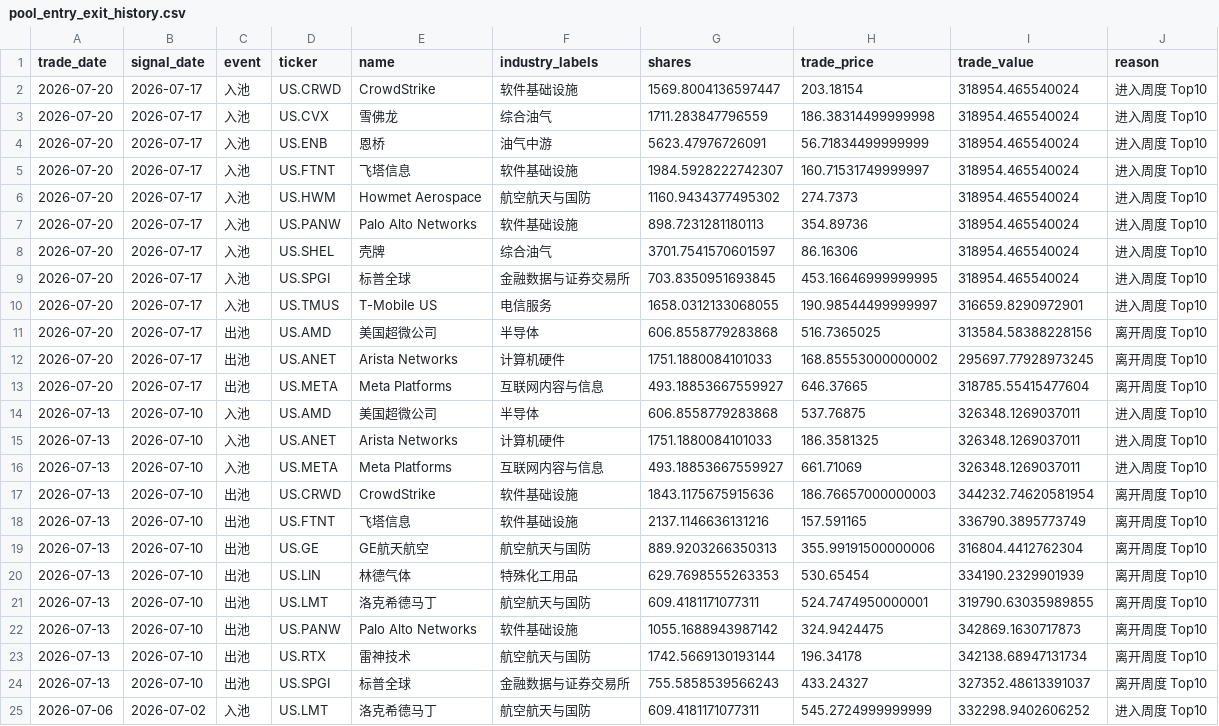
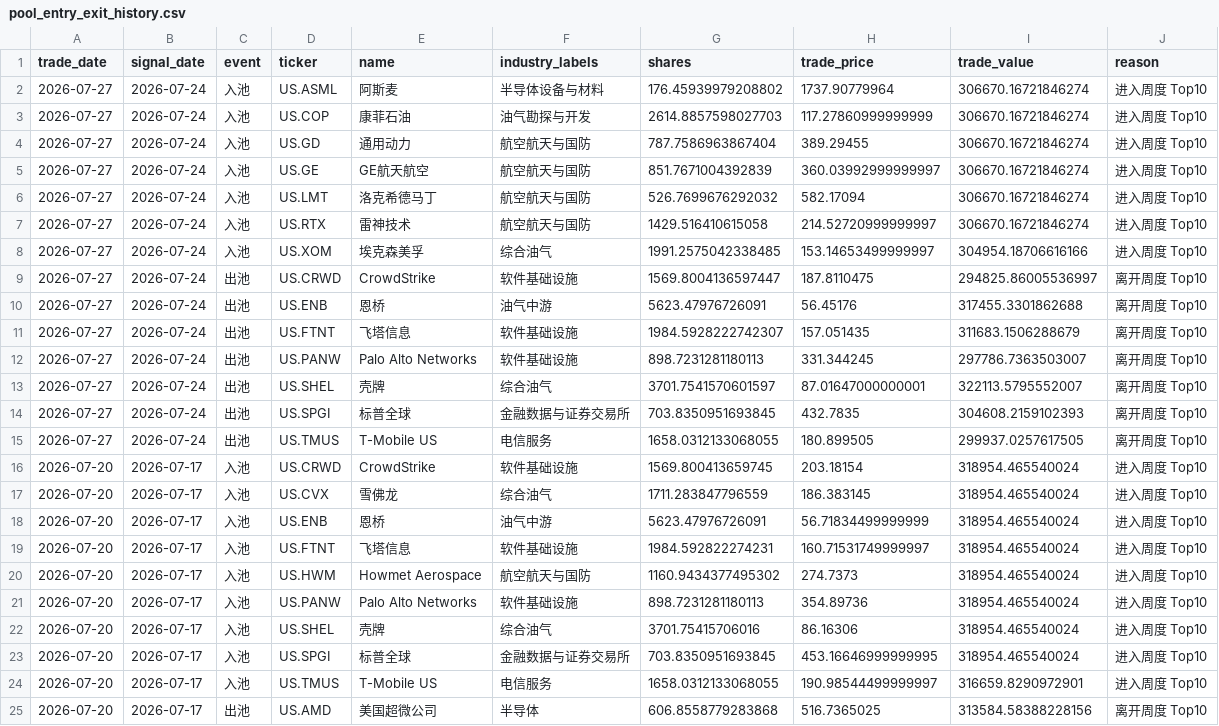
Before and after one commit to dgsirius/momentum_stockpick, a CSV file: docs/er/pool_entry_exit_history.csv, drawn as a sheet; only a part is shown; the shorter side is filled out with more unchanged rows.

```diff
--- a/docs/er/pool_entry_exit_history.csv
+++ b/docs/er/pool_entry_exit_history.csv
@@ -1,9 +1,23 @@
 trade_date,signal_date,event,ticker,name,industry_labels,shares,trade_price,trade_value,reason
-2026-07-20,2026-07-17,入池,US.CRWD,CrowdStrike,软件基础设施,1569.8004136597447,203.18154,318954.465540024,进入周度 Top10
-2026-07-20,2026-07-17,入池,US.CVX,雪佛龙,综合油气,1711.283847796559,186.38314499999998,318954.465540024,进入周度 Top10
+2026-07-27,2026-07-24,入池,US.ASML,阿斯麦,半导体设备与材料,176.45939979208802,1737.90779964,306670.16721846274,进入周度 Top10
+2026-07-27,2026-07-24,入池,US.COP,康菲石油,油气勘探与开发,2614.8857598027703,117.27860999999999,306670.16721846274,进入周度 Top10
+2026-07-27,2026-07-24,入池,US.GD,通用动力,航空航天与国防,787.7586963867404,389.29455,306670.16721846274,进入周度 Top10
+2026-07-27,2026-07-24,入池,US.GE,GE航天航空,航空航天与国防,851.7671004392839,360.03992999999997,306670.16721846274,进入周度 Top10
+2026-07-27,2026-07-24,入池,US.LMT,洛克希德马丁,航空航天与国防,526.7699676292032,582.17094,306670.16721846274,进入周度 Top10
+2026-07-27,2026-07-24,入池,US.RTX,雷神技术,航空航天与国防,1429.516410615058,214.52720999999997,306670.16721846274,进入周度 Top10
+2026-07-27,2026-07-24,入池,US.XOM,埃克森美孚,综合油气,1991.2575042338485,153.14653499999997,304954.18706616166,进入周度 Top10
+2026-07-27,2026-07-24,出池,US.CRWD,CrowdStrike,软件基础设施,1569.8004136597447,187.8110475,294825.86005536997,离开周度 Top10
+2026-07-27,2026-07-24,出池,US.ENB,恩桥,油气中游,5623.47976726091,56.45176,317455.3301862688,离开周度 Top10
+2026-07-27,2026-07-24,出池,US.FTNT,飞塔信息,软件基础设施,1984.5928222742307,157.051435,311683.1506288679,离开周度 Top10
+2026-07-27,2026-07-24,出池,US.PANW,Palo Alto Networks,软件基础设施,898.7231281180113,331.344245,297786.7363503007,离开周度 Top10
+2026-07-27,2026-07-24,出池,US.SHEL,壳牌,综合油气,3701.7541570601597,87.01647000000001,322113.5795552007,离开周度 Top10
+2026-07-27,2026-07-24,出池,US.SPGI,标普全球,金融数据与证券交易所,703.8350951693845,432.7835,304608.2159102393,离开周度 Top10
+2026-07-27,2026-07-24,出池,US.TMUS,T-Mobile US,电信服务,1658.0312133068055,180.899505,299937.0257617505,离开周度 Top10
+2026-07-20,2026-07-17,入池,US.CRWD,CrowdStrike,软件基础设施,1569.800413659745,203.18154,318954.465540024,进入周度 Top10
+2026-07-20,2026-07-17,入池,US.CVX,雪佛龙,综合油气,1711.283847796559,186.383145,318954.465540024,进入周度 Top10
 2026-07-20,2026-07-17,入池,US.ENB,恩桥,油气中游,5623.47976726091,56.71834499999999,318954.465540024,进入周度 Top10
-2026-07-20,2026-07-17,入池,US.FTNT,飞塔信息,软件基础设施,1984.5928222742307,160.71531749999997,318954.465540024,进入周度 Top10
+2026-07-20,2026-07-17,入池,US.FTNT,飞塔信息,软件基础设施,1984.592822274231,160.71531749999997,318954.465540024,进入周度 Top10
 2026-07-20,2026-07-17,入池,US.HWM,Howmet Aerospace,航空航天与国防,1160.9434377495302,274.7373,318954.465540024,进入周度 Top10
 2026-07-20,2026-07-17,入池,US.PANW,Palo Alto Networks,软件基础设施,898.7231281180113,354.89736,318954.465540024,进入周度 Top10
-2026-07-20,2026-07-17,入池,US.SHEL,壳牌,综合油气,3701.7541570601597,86.16306,318954.465540024,进入周度 Top10
+2026-07-20,2026-07-17,入池,US.SHEL,壳牌,综合油气,3701.75415706016,86.16306,318954.465540024,进入周度 Top10
 2026-07-20,2026-07-17,入池,US.SPGI,标普全球,金融数据与证券交易所,703.8350951693845,453.16646999999995,318954.465540024,进入周度 Top10
```
Also changed, not shown: docs/er/daily_nav.csv, docs/er/residual-momentum/daily_nav.csv, 41 other files.
